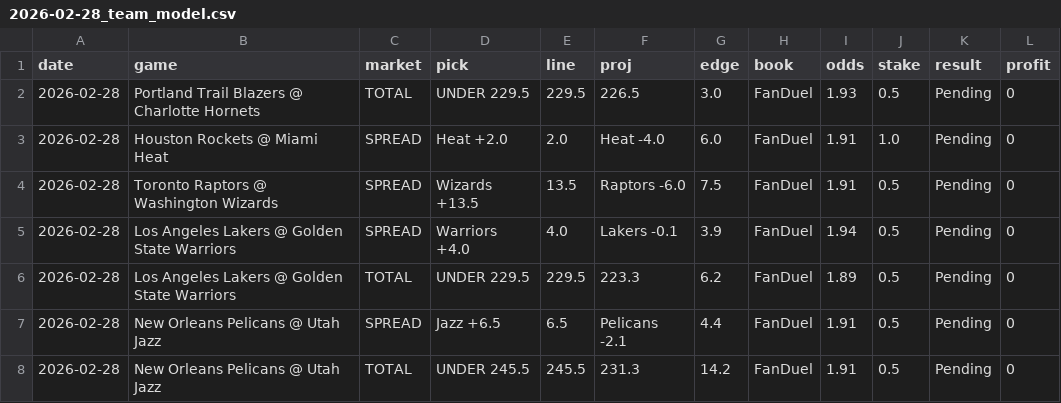
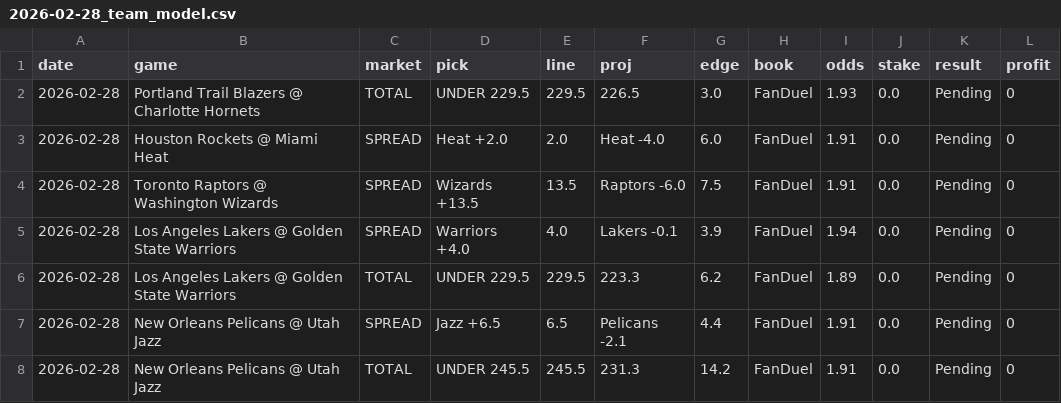
Before and after one commit to mackchiu/AutoBetTracker, a CSV file: data/2026-02-28_team_model.csv, drawn as a sheet.

```diff
--- a/data/2026-02-28_team_model.csv
+++ b/data/2026-02-28_team_model.csv
@@ -1,8 +1,8 @@
 date,game,market,pick,line,proj,edge,book,odds,stake,result,profit
-2026-02-28,Portland Trail Blazers @ Charlotte Hornets,TOTAL,UNDER 229.5,229.5,226.5,3.0,FanDuel,1.93,0.5,Pending,0
-2026-02-28,Houston Rockets @ Miami Heat,SPREAD,Heat +2.0,2.0,Heat -4.0,6.0,FanDuel,1.91,1.0,Pending,0
-2026-02-28,Toronto Raptors @ Washington Wizards,SPREAD,Wizards +13.5,13.5,Raptors -6.0,7.5,FanDuel,1.91,0.5,Pending,0
-2026-02-28,Los Angeles Lakers @ Golden State Warriors,SPREAD,Warriors +4.0,4.0,Lakers -0.1,3.9,FanDuel,1.94,0.5,Pending,0
-2026-02-28,Los Angeles Lakers @ Golden State Warriors,TOTAL,UNDER 229.5,229.5,223.3,6.2,FanDuel,1.89,0.5,Pending,0
-2026-02-28,New Orleans Pelicans @ Utah Jazz,SPREAD,Jazz +6.5,6.5,Pelicans -2.1,4.4,FanDuel,1.91,0.5,Pending,0
-2026-02-28,New Orleans Pelicans @ Utah Jazz,TOTAL,UNDER 245.5,245.5,231.3,14.2,FanDuel,1.91,0.5,Pending,0
+2026-02-28,Portland Trail Blazers @ Charlotte Hornets,TOTAL,UNDER 229.5,229.5,226.5,3.0,FanDuel,1.93,0.0,Pending,0
+2026-02-28,Houston Rockets @ Miami Heat,SPREAD,Heat +2.0,2.0,Heat -4.0,6.0,FanDuel,1.91,0.0,Pending,0
+2026-02-28,Toronto Raptors @ Washington Wizards,SPREAD,Wizards +13.5,13.5,Raptors -6.0,7.5,FanDuel,1.91,0.0,Pending,0
+2026-02-28,Los Angeles Lakers @ Golden State Warriors,SPREAD,Warriors +4.0,4.0,Lakers -0.1,3.9,FanDuel,1.94,0.0,Pending,0
+2026-02-28,Los Angeles Lakers @ Golden State Warriors,TOTAL,UNDER 229.5,229.5,223.3,6.2,FanDuel,1.89,0.0,Pending,0
+2026-02-28,New Orleans Pelicans @ Utah Jazz,SPREAD,Jazz +6.5,6.5,Pelicans -2.1,4.4,FanDuel,1.91,0.0,Pending,0
+2026-02-28,New Orleans Pelicans @ Utah Jazz,TOTAL,UNDER 245.5,245.5,231.3,14.2,FanDuel,1.91,0.0,Pending,0
```
Also changed, not shown: data/2026-02-28_player_props.csv.
